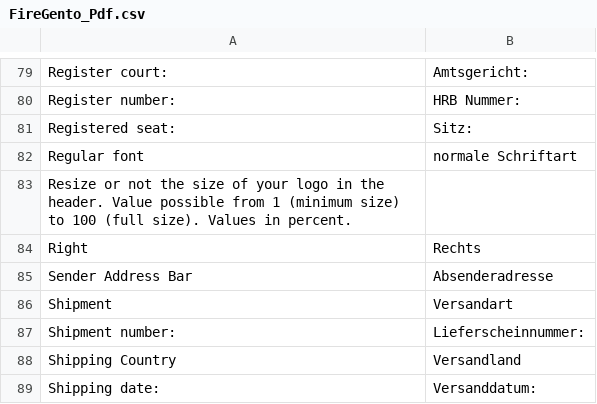
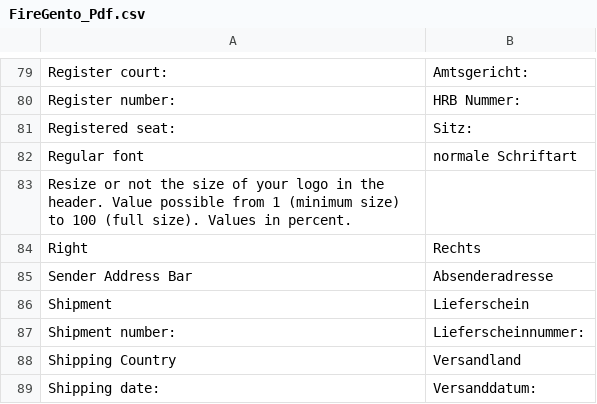
Before and after one commit to firegento/firegento-pdf, a CSV file: src/app/locale/de_DE/FireGento_Pdf.csv, drawn as a sheet; only a part is shown, gaps mark what is left out.

Commit message:
fix funny translation of "Shipment"

```diff
--- a/src/app/locale/de_DE/FireGento_Pdf.csv
+++ b/src/app/locale/de_DE/FireGento_Pdf.csv
@@ -85,3 +85,3 @@
 "Sender Address Bar","Absenderadresse"
-"Shipment","Versandart"
+"Shipment","Lieferschein"
 "Shipment number:","Lieferscheinnummer:"
```
